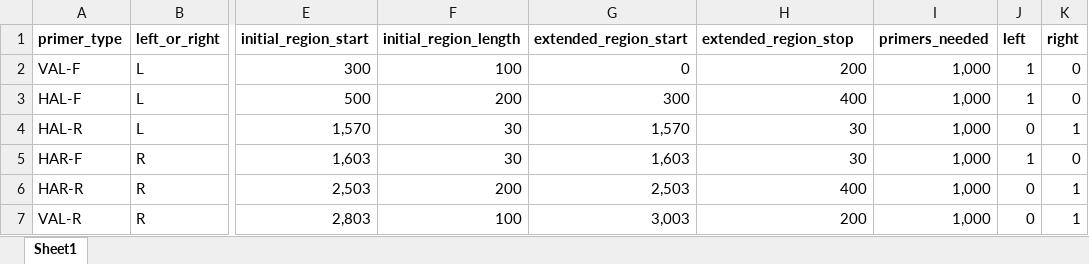
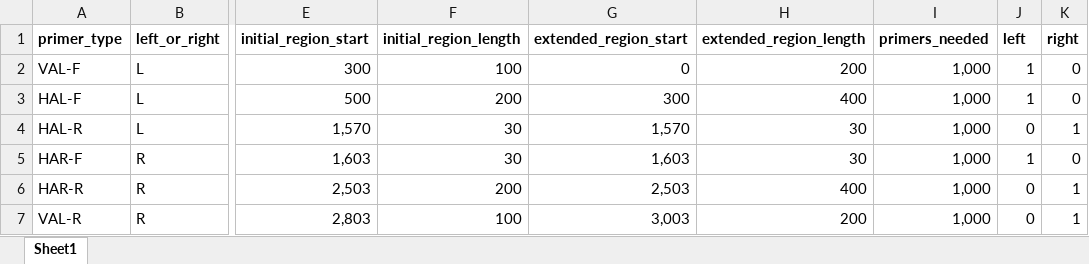
Before and after one commit to emmacwatts/AutoTagsCRISPR, an Excel workbook: inputfiles/Primer_Name_and_Regions.xlsx, sheet Sheet1, drawn as a sheet; only a part is shown, gaps mark what is left out; values as stored, in another font and other column widths than the file's, no borders; the diff names each change by its address in the sheet, - before the commit and + after, or states it on an @@ line.

Commit message:
startstop

```diff
--- a/inputfiles/Primer_Name_and_Regions.xlsx (sheet Sheet1)
+++ b/inputfiles/Primer_Name_and_Regions.xlsx (sheet Sheet1)
-H1: extended_region_stop
+H1: extended_region_length
```
Also changed, not shown: 4 other files.
